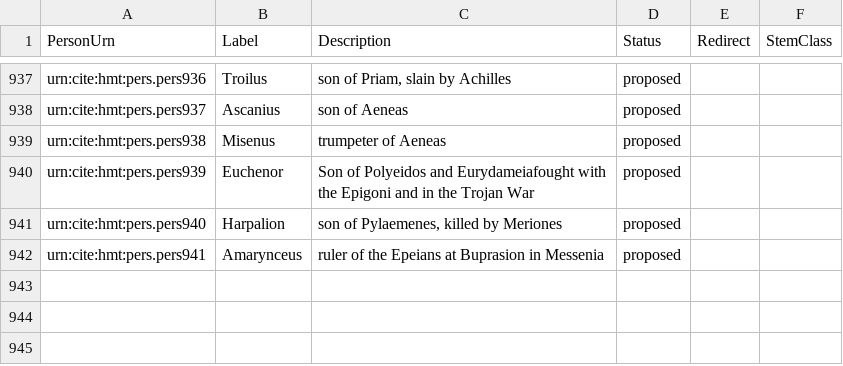
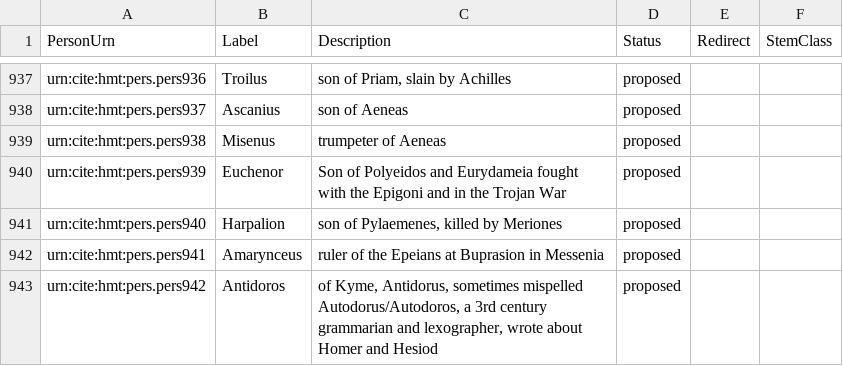
Before and after one commit to homermultitext/hmt-authlists, a CSV file: data/hmtnames.csv, drawn as a sheet; only a part is shown, gaps mark what is left out.

Commit message:
Update hmtnames.csv
added Antidoros

```diff
--- a/data/hmtnames.csv
+++ b/data/hmtnames.csv
@@ -939,4 +939,5 @@ urn:cite:hmt:pers.pers937,Ascanius,"son of Aeneas",proposed,,
 urn:cite:hmt:pers.pers938,Misenus,"trumpeter of Aeneas",proposed,,
-urn:cite:hmt:pers.pers939,Euchenor,"Son of Polyeidos and Eurydameiafought with the Epigoni and in the Trojan War",proposed,,
+urn:cite:hmt:pers.pers939,Euchenor,"Son of Polyeidos and Eurydameia fought with the Epigoni and in the Trojan War",proposed,,
 urn:cite:hmt:pers.pers940,Harpalion,"son of Pylaemenes, killed by Meriones",proposed,,
 urn:cite:hmt:pers.pers941,Amarynceus,"ruler of the Epeians at Buprasion in Messenia",proposed,,
+urn:cite:hmt:pers.pers942,Antidoros,"of Kyme, Antidorus, sometimes mispelled Autodorus/Autodoros, a 3rd century grammarian and lexographer, wrote about Homer and Hesiod",proposed,,
```
